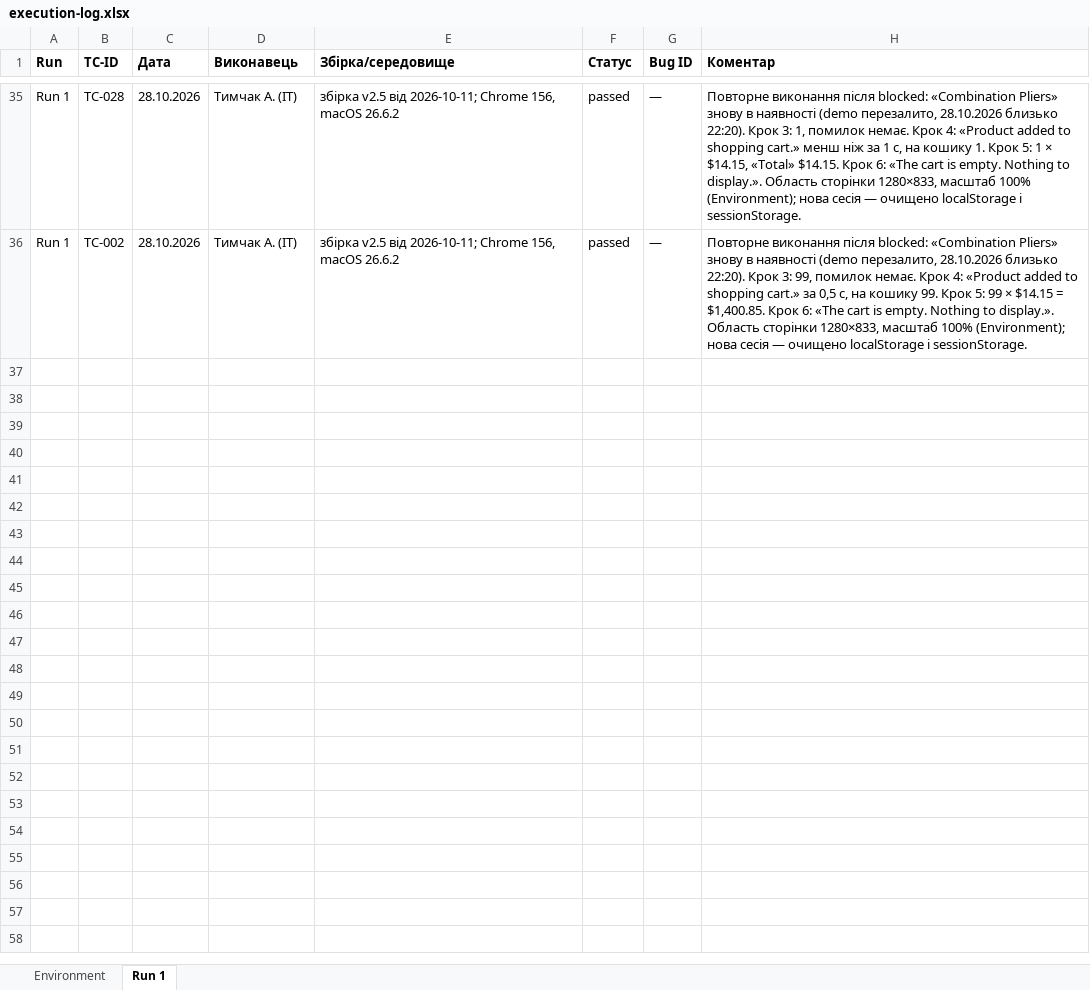
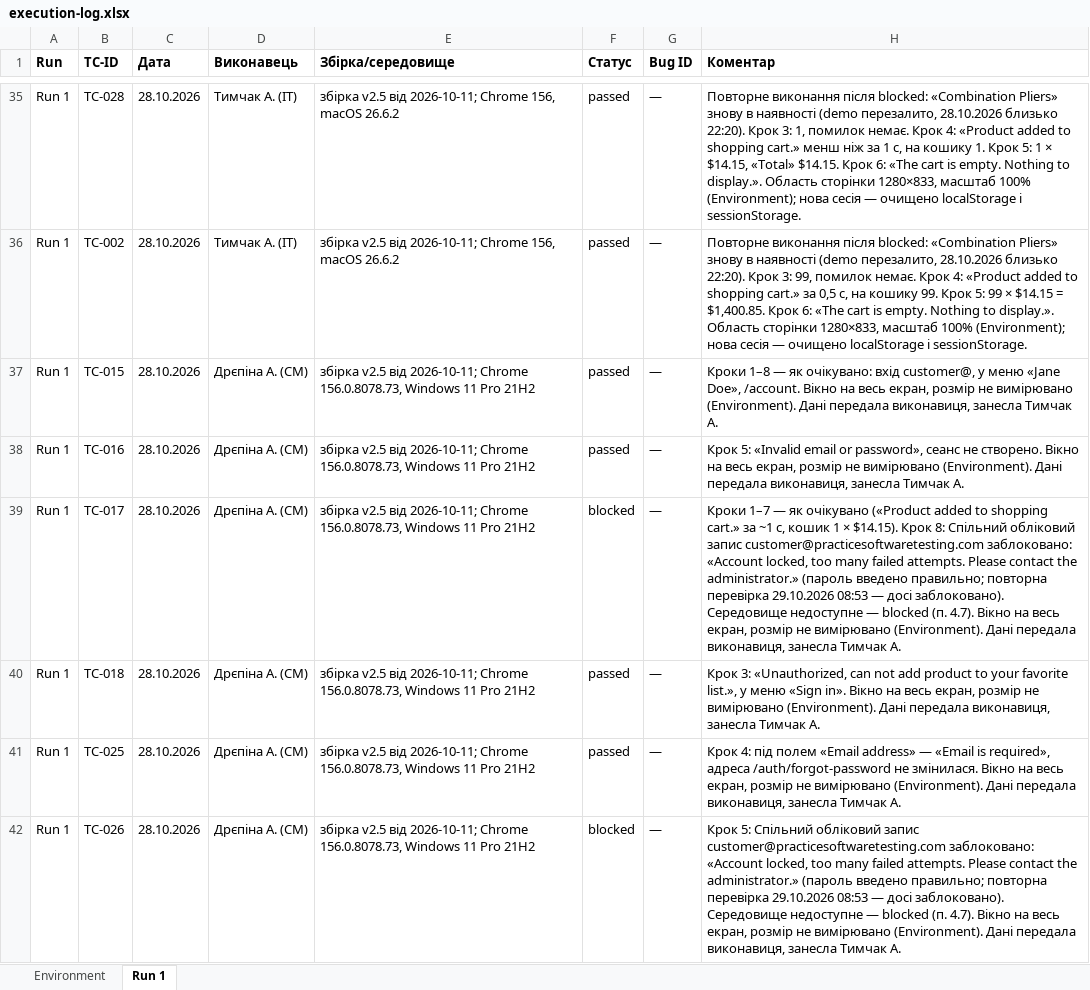
Before and after one commit to oleksandragorbonos-maker/tzap, an Excel workbook: docs/sprint3/execution-log.xlsx, sheet Run 1, drawn as a sheet; only a part is shown, gaps mark what is left out; values as stored, in another font and other column widths than the file's, no borders; the diff names each change by its address in the sheet, - before the commit and + after, or states it on an @@ line.

Commit message:
SCRUM-114: Run 1 — кейси Дрєпіної А.: TC-015, 016, 018, 025 passed; TC-017, 026 blocked (customer@ заблоковано)

```diff
--- a/docs/sprint3/execution-log.xlsx (sheet Run 1)
+++ b/docs/sprint3/execution-log.xlsx (sheet Run 1)
+row 37: Run 1 | TC-015 | 28.10.2026 | Дрєпіна А. (СМ) | збірка v2.5 від 2026-10-11; Chrome 156.0.8078.73, Windows 11 Pro 21H2 | passed | — | Кроки 1–8 — як очікувано: вхід customer@, у меню «Jane Doe», /account. Вікно на весь екран, розмір не вимірювано (Environment). Дані передала виконавиця, занесла Тимчак А.
+row 38: Run 1 | TC-016 | 28.10.2026 | Дрєпіна А. (СМ) | збірка v2.5 від 2026-10-11; Chrome 156.0.8078.73, Windows 11 Pro 21H2 | passed | — | Крок 5: «Invalid email or password», сеанс не створено. Вікно на весь екран, розмір не вимірювано (Environment). Дані передала виконавиця, занесла Тимчак А.
+row 39: Run 1 | TC-017 | 28.10.2026 | Дрєпіна А. (СМ) | збірка v2.5 від 2026-10-11; Chrome 156.0.8078.73, Windows 11 Pro 21H2 | blocked | — | Кроки 1–7 — як очікувано («Product added to shopping cart.» за ~1 с, кошик 1 × $14.15). Крок 8: Спільний обліковий запис customer@practicesoftwaretesting.com заблоковано: «Account locked, too many failed attempts. Please contact the administrator.» (пароль введено правильно; повторна перевірка 29.10.2026 08:53 — досі заблоковано). Середовище недоступне — blocked (п. 4.7). Вікно на весь екран, розмір не вимірювано (Environment). Дані передала виконавиця, занесла Тимчак А.
+row 40: Run 1 | TC-018 | 28.10.2026 | Дрєпіна А. (СМ) | збірка v2.5 від 2026-10-11; Chrome 156.0.8078.73, Windows 11 Pro 21H2 | passed | — | Крок 3: «Unauthorized, can not add product to your favorite list.», у меню «Sign in». Вікно на весь екран, розмір не вимірювано (Environment). Дані передала виконавиця, занесла Тимчак А.
+row 41: Run 1 | TC-025 | 28.10.2026 | Дрєпіна А. (СМ) | збірка v2.5 від 2026-10-11; Chrome 156.0.8078.73, Windows 11 Pro 21H2 | passed | — | Крок 4: під полем «Email address» — «Email is required», адреса /auth/forgot-password не змінилася. Вікно на весь екран, розмір не вимірювано (Environment). Дані передала виконавиця, занесла Тимчак А.
+row 42: Run 1 | TC-026 | 28.10.2026 | Дрєпіна А. (СМ) | збірка v2.5 від 2026-10-11; Chrome 156.0.8078.73, Windows 11 Pro 21H2 | blocked | — | Крок 5: Спільний обліковий запис customer@practicesoftwaretesting.com заблоковано: «Account locked, too many failed attempts. Please contact the administrator.» (пароль введено правильно; повторна перевірка 29.10.2026 08:53 — досі заблоковано). Середовище недоступне — blocked (п. 4.7). Вікно на весь екран, розмір не вимірювано (Environment). Дані передала виконавиця, занесла Тимчак А.
```
